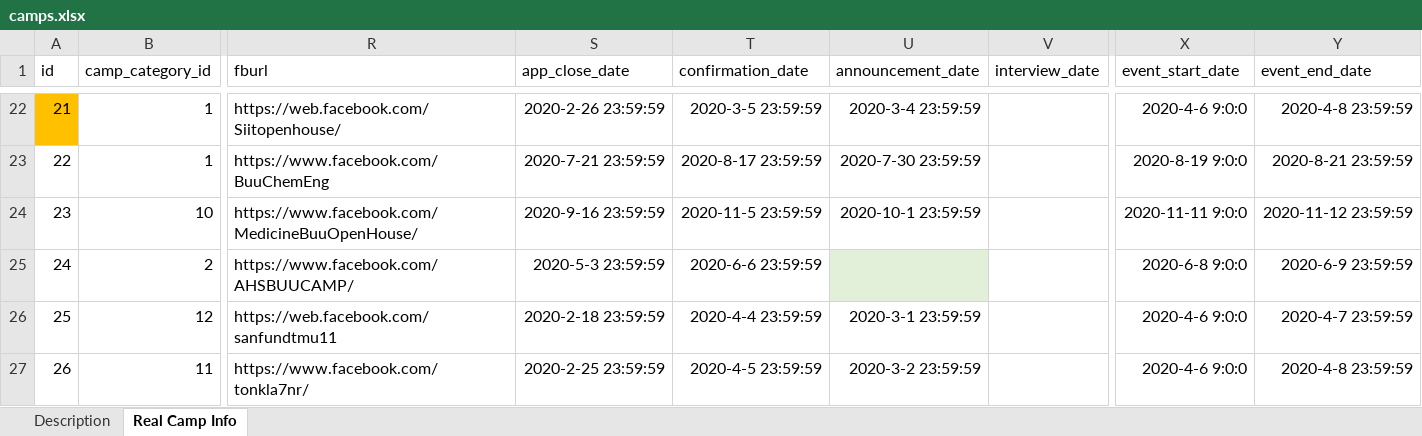
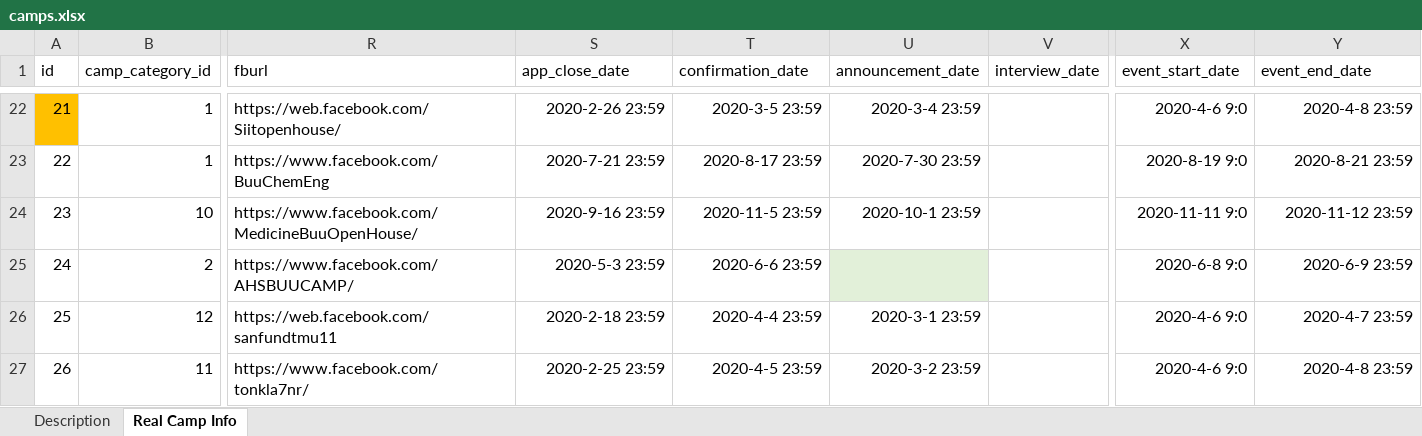
Before and after one commit to PoomSmart/CampPASS, an Excel workbook: database/seeds/csvs/camps.xlsx, sheet Real Camp Info, drawn as a sheet; only a part is shown, gaps mark what is left out; values as stored, in another font and other column widths than the file's, no borders; table styles not drawn; the diff covers the shown part only; the diff names each change by its address in the sheet, - before the commit and + after, or states it on an @@ line.

Commit message:
Date madness.

```diff
--- a/database/seeds/csvs/camps.xlsx (sheet Real Camp Info)
+++ b/database/seeds/csvs/camps.xlsx (sheet Real Camp Info)
-S22 (app_close_date): 2020-2-26 23:59:59
+S22 (app_close_date): 2020-2-26 23:59
-T22 (confirmation_date): 2020-3-5 23:59:59
+T22 (confirmation_date): 2020-3-5 23:59
-U22 (announcement_date): 2020-3-4 23:59:59
+U22 (announcement_date): 2020-3-4 23:59
-X22 (event_start_date): 2020-4-6 9:0:0
+X22 (event_start_date): 2020-4-6 9:0
-Y22 (event_end_date): 2020-4-8 23:59:59
+Y22 (event_end_date): 2020-4-8 23:59
-S23 (app_close_date): 2020-7-21 23:59:59
+S23 (app_close_date): 2020-7-21 23:59
-T23 (confirmation_date): 2020-8-17 23:59:59
+T23 (confirmation_date): 2020-8-17 23:59
-U23 (announcement_date): 2020-7-30 23:59:59
+U23 (announcement_date): 2020-7-30 23:59
-X23 (event_start_date): 2020-8-19 9:0:0
+X23 (event_start_date): 2020-8-19 9:0
-Y23 (event_end_date): 2020-8-21 23:59:59
+Y23 (event_end_date): 2020-8-21 23:59
-S24 (app_close_date): 2020-9-16 23:59:59
+S24 (app_close_date): 2020-9-16 23:59
-T24 (confirmation_date): 2020-11-5 23:59:59
+T24 (confirmation_date): 2020-11-5 23:59
-U24 (announcement_date): 2020-10-1 23:59:59
+U24 (announcement_date): 2020-10-1 23:59
-X24 (event_start_date): 2020-11-11 9:0:0
+X24 (event_start_date): 2020-11-11 9:0
-Y24 (event_end_date): 2020-11-12 23:59:59
+Y24 (event_end_date): 2020-11-12 23:59
-S25 (app_close_date): 2020-5-3 23:59:59
+S25 (app_close_date): 2020-5-3 23:59
-T25 (confirmation_date): 2020-6-6 23:59:59
+T25 (confirmation_date): 2020-6-6 23:59
-X25 (event_start_date): 2020-6-8 9:0:0
+X25 (event_start_date): 2020-6-8 9:0
-Y25 (event_end_date): 2020-6-9 23:59:59
+Y25 (event_end_date): 2020-6-9 23:59
-S26 (app_close_date): 2020-2-18 23:59:59
+S26 (app_close_date): 2020-2-18 23:59
-T26 (confirmation_date): 2020-4-4 23:59:59
+T26 (confirmation_date): 2020-4-4 23:59
-U26 (announcement_date): 2020-3-1 23:59:59
+U26 (announcement_date): 2020-3-1 23:59
-X26:X27 (event_start_date): 2020-4-6 9:0:0
+X26:X27 (event_start_date): 2020-4-6 9:0
-Y26 (event_end_date): 2020-4-7 23:59:59
+Y26 (event_end_date): 2020-4-7 23:59
-S27 (app_close_date): 2020-2-25 23:59:59
+S27 (app_close_date): 2020-2-25 23:59
-T27 (confirmation_date): 2020-4-5 23:59:59
+T27 (confirmation_date): 2020-4-5 23:59
-U27 (announcement_date): 2020-3-2 23:59:59
+U27 (announcement_date): 2020-3-2 23:59
-Y27 (event_end_date): 2020-4-8 23:59:59
+Y27 (event_end_date): 2020-4-8 23:59
```
Also changed, not shown: 707 edited cells elsewhere in this sheet, 7 other files.
